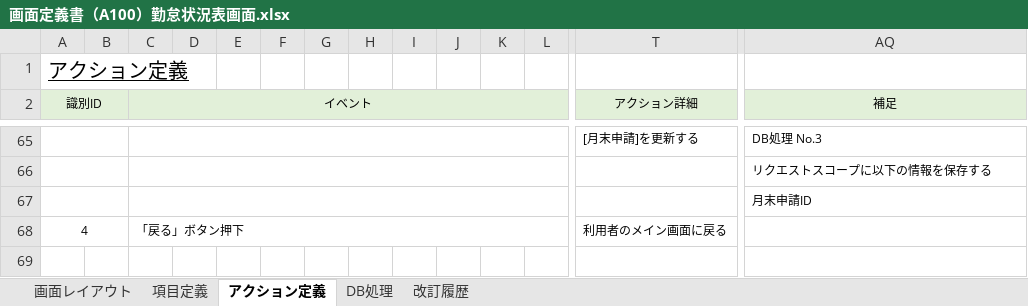
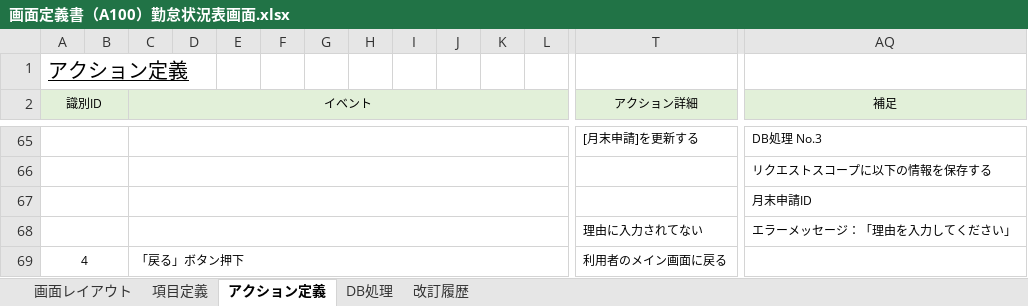
Before and after one commit to yoshiaradaiki/dakokusamurai-git-repository, an Excel workbook: 設計書_打刻侍/20_基本設計/02_画面定義/画面定義書/画面定義書（A100）勤怠状況表画面.xlsx, sheet アクション定義, drawn as a sheet; only a part is shown, gaps mark what is left out; values as stored, in another font and other column widths than the file's, no borders; conditional formats not drawn; rows hold the shown columns only; the diff names each change by its address in the sheet, - before the commit and + after, or states it on an @@ line.

```diff
--- a/設計書_打刻侍/20_基本設計/02_画面定義/画面定義書/画面定義書（A100）勤怠状況表画面.xlsx (sheet アクション定義)
+++ b/設計書_打刻侍/20_基本設計/02_画面定義/画面定義書/画面定義書（A100）勤怠状況表画面.xlsx (sheet アクション定義)
+row 68:  |  |  |  |  |  |  |  |  |  |  |  | 理由に入力されてない | エラーメッセージ：「理由を入力してください」
```
Also changed, not shown: sheet 項目定義, sheet 画面レイアウト, 設計書_打刻侍/50_単体テスト/仕様書_(A100)勤怠状況表画面.xlsx.
